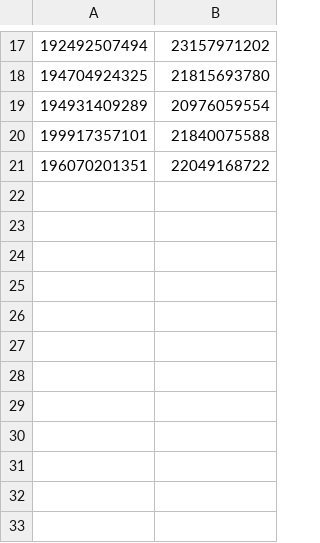
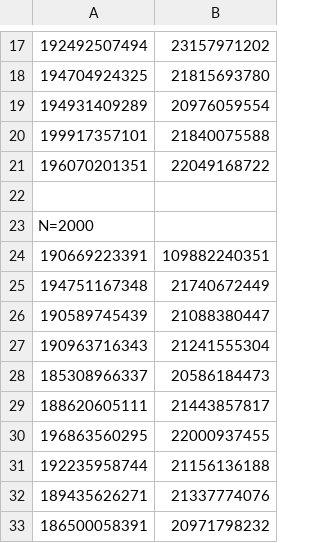
Before and after one commit to tallalnparis4ev/cppersist, a CSV file: cppersist/experiments/data/binCoeffSeq.csv, drawn as a sheet; only a part is shown, gaps mark what is left out.

Commit message:
binseq

```diff
--- a/cppersist/experiments/data/binCoeffSeq.csv
+++ b/cppersist/experiments/data/binCoeffSeq.csv
@@ -21 +21,13 @@
 196070201351, 22049168722
+
+N=2000
+190669223391, 109882240351
+194751167348, 21740672449
+190589745439, 21088380447
+190963716343, 21241555304
+185308966337, 20586184473
+188620605111, 21443857817
+196863560295, 22000937455
+192235958744, 21156136188
+189435626271, 21337774076
+186500058391, 20971798232
```
